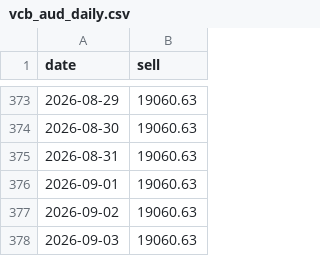
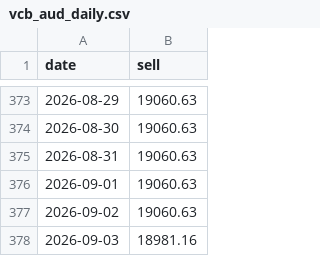
Before and after one commit to vukhanhlinhle2609/vnd-aud-transfer, a CSV file: data/vcb_aud_daily.csv, drawn as a sheet; only a part is shown, gaps mark what is left out.

```diff
--- a/data/vcb_aud_daily.csv
+++ b/data/vcb_aud_daily.csv
@@ -377,2 +377,2 @@ date,sell
 2026-09-02,19060.63
-2026-09-03,19060.63
+2026-09-03,18981.16
```
Also changed, not shown: data/vcb_aud_rates.csv.
